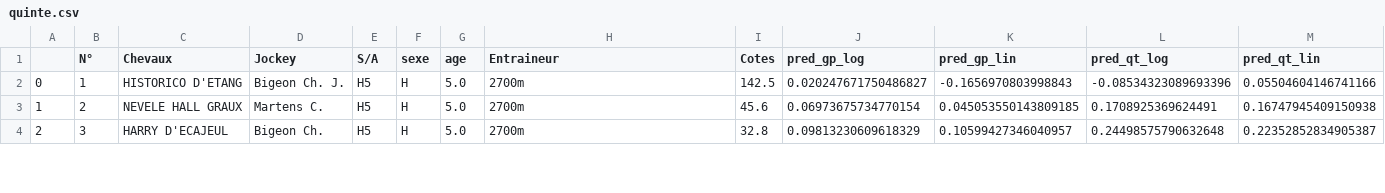
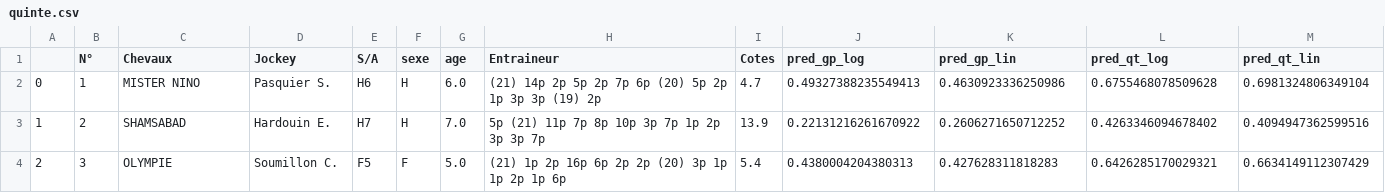
Before and after one commit to BastienChicot/NBApp_streamlit, a CSV file: data/quinte.csv, drawn as a sheet; only a part is shown; the diff covers the shown part only.

```diff
--- a/data/quinte.csv
+++ b/data/quinte.csv
@@ -1,4 +1,4 @@
 ;N°; Chevaux;Jockey;S/A;sexe;age;Entraineur;Cotes;pred_gp_log;pred_gp_lin;pred_qt_log;pred_qt_lin
-0;1;HISTORICO D'ETANG;Bigeon Ch. J.;H5;H;5.0;2700m;142.5;0.020247671750486827;-0.1656970803998843;-0.08534323089693396;0.05504604146741166
-1;2;NEVELE HALL GRAUX;Martens C.;H5;H;5.0;2700m;45.6;0.06973675734770154;0.045053550143809185;0.1708925369624491;0.16747945409150938
-2;3;HARRY D'ECAJEUL;Bigeon Ch.;H5;H;5.0;2700m;32.8;0.09813230609618329;0.10599427346040957;0.24498575790632648;0.22352852834905387
+0;1;MISTER NINO;Pasquier S.;H6;H;6.0;(21) 14p 2p 5p 2p 7p 6p (20) 5p 2p 1p 3p 3p (19) 2p;4.7;0.49327388235549413;0.4630923336250986;0.6755468078509628;0.6981324806349104
+1;2;SHAMSABAD;Hardouin E.;H7;H;7.0;5p (21) 11p 7p 8p 10p 3p 7p 1p 2p 3p 3p 7p;13.9;0.22131216261670922;0.2606271650712252;0.4263346094678402;0.4094947362599516
+2;3;OLYMPIE;Soumillon C.;F5;F;5.0;(21) 1p 2p 16p 6p 2p 2p (20) 3p 1p 1p 2p 1p 6p;5.4;0.4380004204380313;0.427628311818283;0.6426285170029321;0.6634149112307429
```
Also changed, not shown: 127 edited cells elsewhere in this file, Config/coachs.csv, Config/roster.csv, 16 other files.
